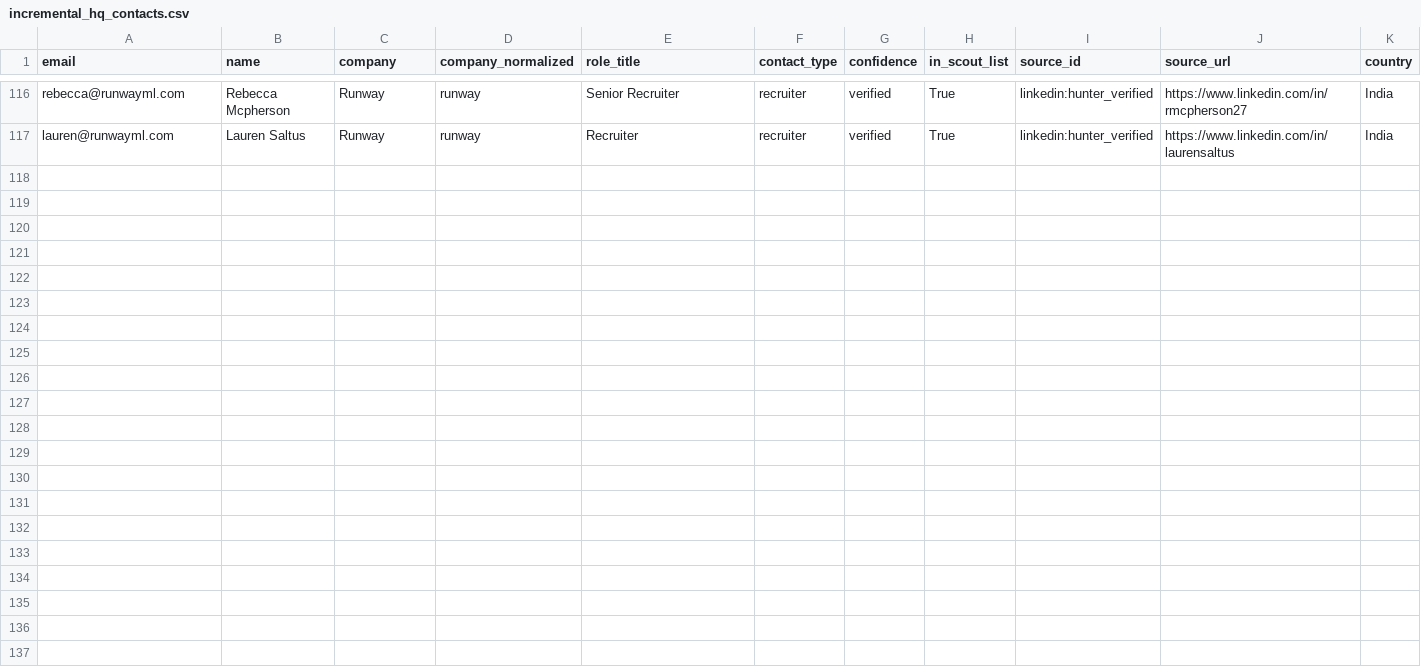
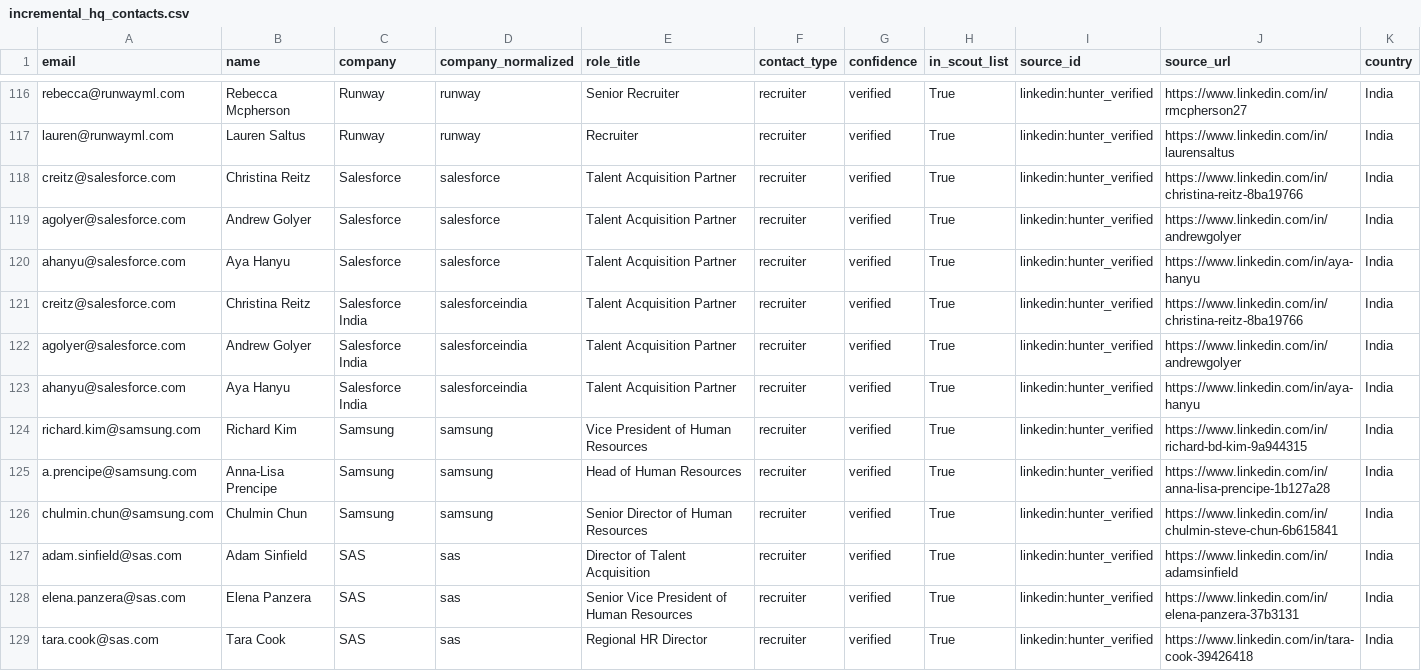
Before and after one commit to Ojas-Srivastava05/resume-optimiser, a CSV file: hiring-contacts/data/raw/incremental_hq_contacts.csv, drawn as a sheet; only a part is shown, gaps mark what is left out; rows hold the shown columns only; the diff names each change by its address in the sheet, - before the commit and + after, or states it on an @@ line.

```diff
--- a/hiring-contacts/data/raw/incremental_hq_contacts.csv
+++ b/hiring-contacts/data/raw/incremental_hq_contacts.csv
+row 118: creitz@salesforce.com | Christina Reitz | Salesforce | salesforce | Talent Acquisition Partner | recruiter | verified | True | linkedin:hunter_verified | https://www.linkedin.com/in/christina-reitz-8ba19766 | India
+row 119: agolyer@salesforce.com | Andrew Golyer | Salesforce | salesforce | Talent Acquisition Partner | recruiter | verified | True | linkedin:hunter_verified | https://www.linkedin.com/in/andrewgolyer | India
+row 120: ahanyu@salesforce.com | Aya Hanyu | Salesforce | salesforce | Talent Acquisition Partner | recruiter | verified | True | linkedin:hunter_verified | https://www.linkedin.com/in/aya-hanyu | India
+row 121: creitz@salesforce.com | Christina Reitz | Salesforce India | salesforceindia | Talent Acquisition Partner | recruiter | verified | True | linkedin:hunter_verified | https://www.linkedin.com/in/christina-reitz-8ba19766 | India
+row 122: agolyer@salesforce.com | Andrew Golyer | Salesforce India | salesforceindia | Talent Acquisition Partner | recruiter | verified | True | linkedin:hunter_verified | https://www.linkedin.com/in/andrewgolyer | India
+row 123: ahanyu@salesforce.com | Aya Hanyu | Salesforce India | salesforceindia | Talent Acquisition Partner | recruiter | verified | True | linkedin:hunter_verified | https://www.linkedin.com/in/aya-hanyu | India
+row 124: richard.kim@samsung.com | Richard Kim | Samsung | samsung | Vice President of Human Resources | recruiter | verified | True | linkedin:hunter_verified | https://www.linkedin.com/in/richard-bd-kim-9a944315 | India
+row 125: a.prencipe@samsung.com | Anna-Lisa Prencipe | Samsung | samsung | Head of Human Resources | recruiter | verified | True | linkedin:hunter_verified | https://www.linkedin.com/in/anna-lisa-prencipe-1b127a28 | India
+row 126: chulmin.chun@samsung.com | Chulmin Chun | Samsung | samsung | Senior Director of Human Resources | recruiter | verified | True | linkedin:hunter_verified | https://www.linkedin.com/in/chulmin-steve-chun-6b615841 | India
+row 127: adam.sinfield@sas.com | Adam Sinfield | SAS | sas | Director of Talent Acquisition | recruiter | verified | True | linkedin:hunter_verified | https://www.linkedin.com/in/adamsinfield | India
+row 128: elena.panzera@sas.com | Elena Panzera | SAS | sas | Senior Vice President of Human Resources | recruiter | verified | True | linkedin:hunter_verified | https://www.linkedin.com/in/elena-panzera-37b3131 | India
+row 129: tara.cook@sas.com | Tara Cook | SAS | sas | Regional HR Director | recruiter | verified | True | linkedin:hunter_verified | https://www.linkedin.com/in/tara-cook-39426418 | India
```
Also changed, not shown: 2 other files.
